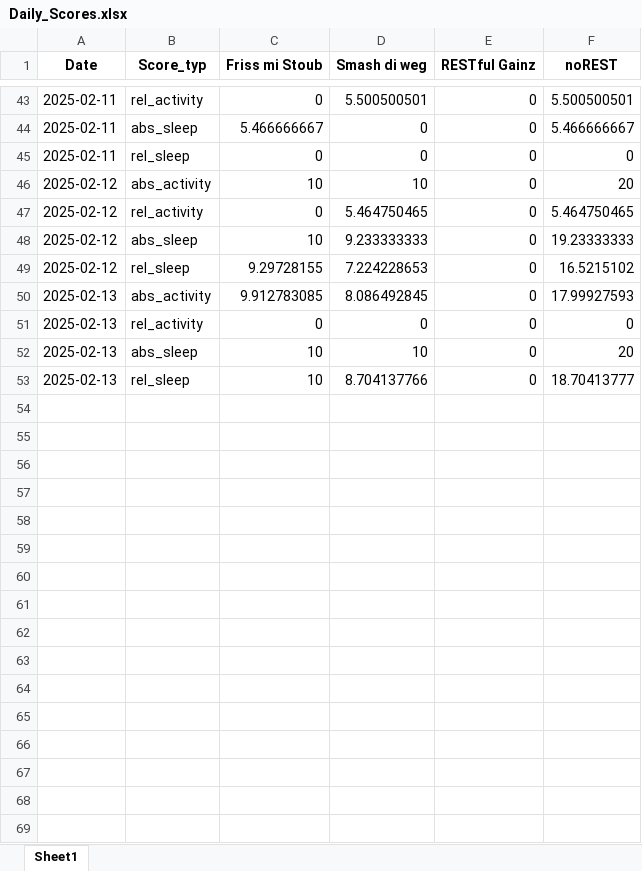
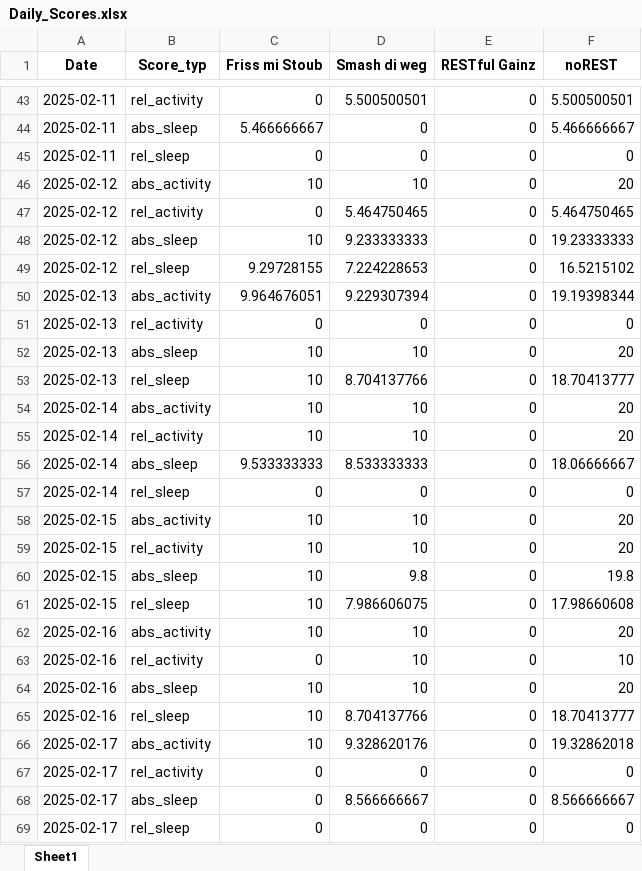
Before and after one commit to Cornibouchon/HealthyLifeFrontend01, an Excel workbook: data/Firmen/creators/2025-02-01/Daily_Scores.xlsx, sheet Sheet1, drawn as a sheet; only a part is shown, gaps mark what is left out; values as stored, in another font and other column widths than the file's, no borders; the diff names each change by its address in the sheet, - before the commit and + after, or states it on an @@ line.

```diff
--- a/data/Firmen/creators/2025-02-01/Daily_Scores.xlsx (sheet Sheet1)
+++ b/data/Firmen/creators/2025-02-01/Daily_Scores.xlsx (sheet Sheet1)
-C50 (Friss mi Stoub): 9.912783085
+C50 (Friss mi Stoub): 9.964676051
-D50 (Smash di weg): 8.086492845
+D50 (Smash di weg): 9.229307394
-F50 (noREST): 17.99927593
+F50 (noREST): 19.19398344
+row 54: 2025-02-14 | abs_activity | 10 | 10 | 0 | 20
+row 55: 2025-02-14 | rel_activity | 10 | 10 | 0 | 20
+row 56: 2025-02-14 | abs_sleep | 9.533333333 | 8.533333333 | 0 | 18.06666667
+row 57: 2025-02-14 | rel_sleep | 0 | 0 | 0 | 0
+row 58: 2025-02-15 | abs_activity | 10 | 10 | 0 | 20
+row 59: 2025-02-15 | rel_activity | 10 | 10 | 0 | 20
+row 60: 2025-02-15 | abs_sleep | 10 | 9.8 | 0 | 19.8
+row 61: 2025-02-15 | rel_sleep | 10 | 7.986606075 | 0 | 17.98660608
+row 62: 2025-02-16 | abs_activity | 10 | 10 | 0 | 20
+row 63: 2025-02-16 | rel_activity | 0 | 10 | 0 | 10
+row 64: 2025-02-16 | abs_sleep | 10 | 10 | 0 | 20
+row 65: 2025-02-16 | rel_sleep | 10 | 8.704137766 | 0 | 18.70413777
+row 66: 2025-02-17 | abs_activity | 10 | 9.328620176 | 0 | 19.32862018
+row 67: 2025-02-17 | rel_activity | 0 | 0 | 0 | 0
+row 68: 2025-02-17 | abs_sleep | 0 | 8.566666667 | 0 | 8.566666667
+row 69: 2025-02-17 | rel_sleep | 0 | 0 | 0 | 0
```
Also changed, not shown: data/Firmen/creators/2025-02-01/Daily_Motivations.xlsx, data/Firmen/ipt/2025-02-01/Daily_Motivations.xlsx, 1 other file.
